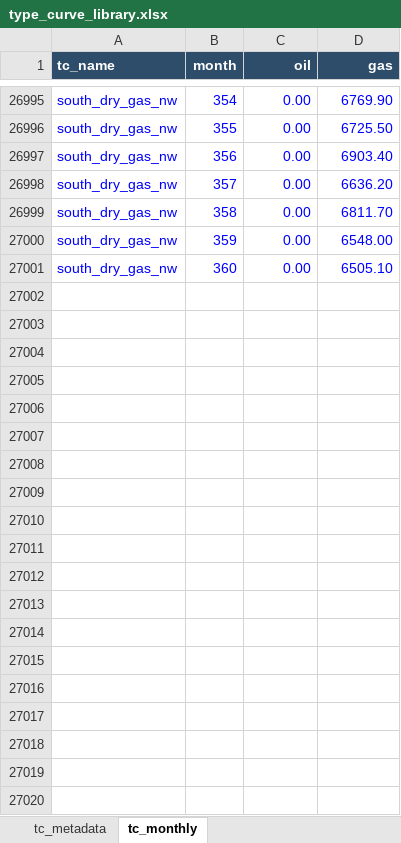
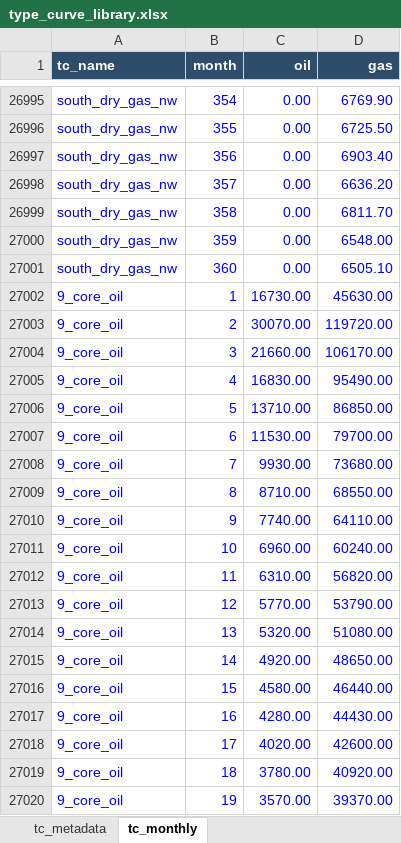
Before and after one commit to mburkegr/Utica-Model-V7, an Excel workbook: type_curve_library.xlsx, sheet tc_monthly, drawn as a sheet; only a part is shown, gaps mark what is left out; values as stored, in another font and other column widths than the file's, no borders; the diff covers the shown part only; the diff names each change by its address in the sheet, - before the commit and + after, or states it on an @@ line.

Commit message:
Add files via upload

```diff
--- a/type_curve_library.xlsx (sheet tc_monthly)
+++ b/type_curve_library.xlsx (sheet tc_monthly)
+row 27002: 9_core_oil | 1 | 16730.00 | 45630.00
+row 27003: 9_core_oil | 2 | 30070.00 | 119720.00
+row 27004: 9_core_oil | 3 | 21660.00 | 106170.00
+row 27005: 9_core_oil | 4 | 16830.00 | 95490.00
+row 27006: 9_core_oil | 5 | 13710.00 | 86850.00
+row 27007: 9_core_oil | 6 | 11530.00 | 79700.00
+row 27008: 9_core_oil | 7 | 9930.00 | 73680.00
+row 27009: 9_core_oil | 8 | 8710.00 | 68550.00
+row 27010: 9_core_oil | 9 | 7740.00 | 64110.00
+row 27011: 9_core_oil | 10 | 6960.00 | 60240.00
+row 27012: 9_core_oil | 11 | 6310.00 | 56820.00
+row 27013: 9_core_oil | 12 | 5770.00 | 53790.00
+row 27014: 9_core_oil | 13 | 5320.00 | 51080.00
+row 27015: 9_core_oil | 14 | 4920.00 | 48650.00
+row 27016: 9_core_oil | 15 | 4580.00 | 46440.00
+row 27017: 9_core_oil | 16 | 4280.00 | 44430.00
+row 27018: 9_core_oil | 17 | 4020.00 | 42600.00
+row 27019: 9_core_oil | 18 | 3780.00 | 40920.00
+row 27020: 9_core_oil | 19 | 3570.00 | 39370.00
```
Also changed, not shown: 341 added rows elsewhere in this sheet, sheet tc_metadata.
